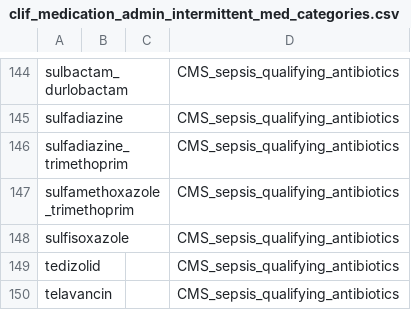
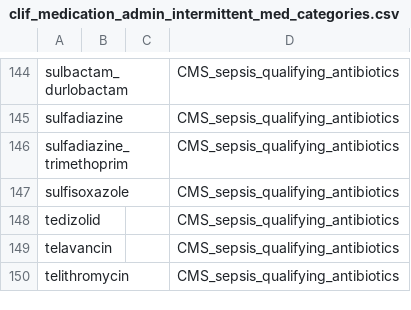
Before and after one commit to Common-Longitudinal-ICU-data-Format/CLIF, a CSV file: mCIDE/medication_admin_intermittent/clif_medication_admin_intermittent_med_categories.csv, drawn as a sheet; only a part is shown, gaps mark what is left out; the shorter side is filled out with more unchanged rows.

Commit message:
duplicate: sulfamethoxazole_trimethoprim, trimethoprim_sulfamethoxazole present

```diff
--- a/mCIDE/medication_admin_intermittent/clif_medication_admin_intermittent_med_categories.csv
+++ b/mCIDE/medication_admin_intermittent/clif_medication_admin_intermittent_med_categories.csv
@@ -146,3 +146,2 @@ sulfadiazine,,,CMS_sepsis_qualifying_antibiotics
 sulfadiazine_trimethoprim,,,CMS_sepsis_qualifying_antibiotics
-sulfamethoxazole_trimethoprim,,,CMS_sepsis_qualifying_antibiotics
 sulfisoxazole,,,CMS_sepsis_qualifying_antibiotics
```
